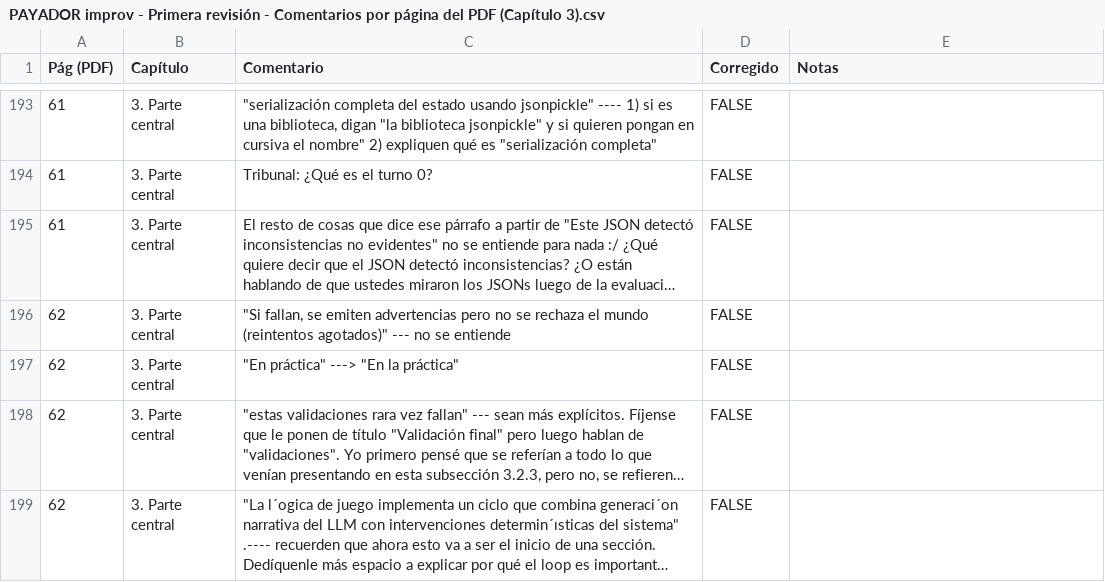
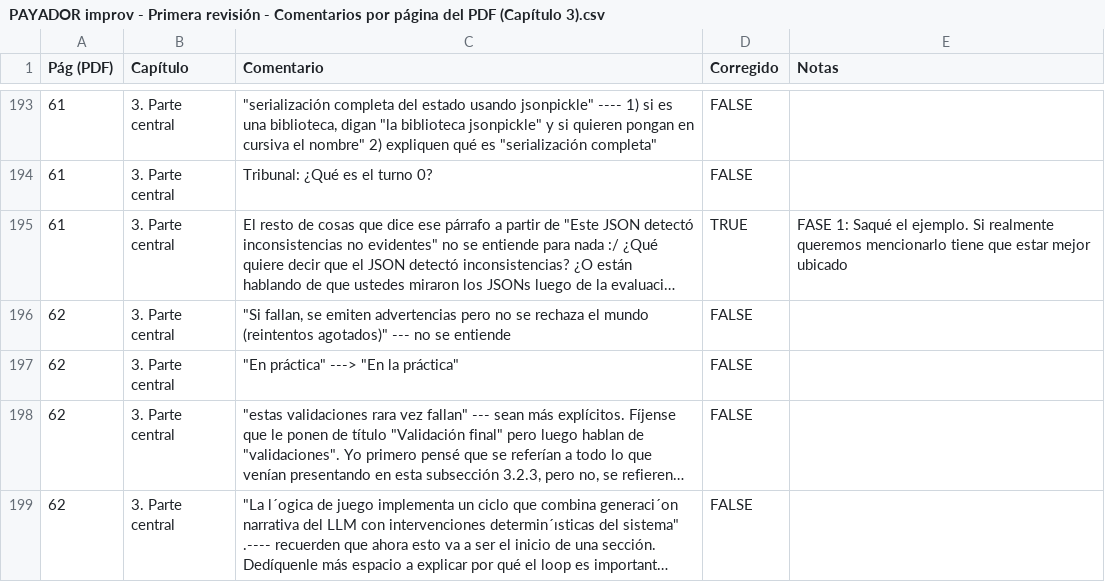
Before and after one commit to santiagoasp98/payador-pc-improv, a CSV file: PAYADOR improv - Primera revisión - Comentarios por página del PDF (Capítulo 3).csv, drawn as a sheet; only a part is shown, gaps mark what is left out; long unchanged cells end in …; the diff covers the shown part only; the diff names each change by its address in the sheet, - before the commit and + after, or states it on an @@ line.

Commit message:
FASE 1: Reestructuración mayor - División de capítulos y reorganización
CORRECCIONES APLICADAS (Páginas CSV: 37, 38, 42, 43, 47, 49)

## División de capítulos (Pág 47 - Corrección crítica)
- Creado: "Diseño y Arquitectura del Sistema"
  * Visión General del Sistema
  * Estructura de Clases (MOVIDA ANTES del Pipeline)
  * Pipeline de Generación Incremental
  * Sistema de Validación

- Creado: "Implementación y Tecnologías"
  * Integración con LLMs (Pydantic)
  * Lógica de Juego y Ciclo de Interacción
  * Sistema RAG con ChromaDB
  * Persistencia con MongoDB
  * Estrategias de Prompting
  * Interfaz Streamlit

## Orden de secciones (Pág 47, 49)
- Estructura de Clases ahora ANTES del Pipeline (crítico)
- Orden Cap3: Visión → Clases → Pipeline → Validación
- Cada clase tiene su subsección propia (World, Location, Item, Character, Puzzle, Objective)

## Cambios de estilo "rampa" (Pág 38, 42)
- Eliminados ALGUNOS títulos en negrita que interrumpían el flujo narrativo dentro de párrafos
- Agregados conectores textuales: "Adicionalmente", "Por otro lado", "Sin embargo"
- Flujo continuo sin saltos abruptos entre temas
- NOTA: Revisión completa de títulos en negrita pendiente para FASE 3

## Contenido agregado (Pág 42, 38)
- Figura ejemplo_esqueleto: salida del Paso 2 del pipeline
- Tabla tipos_puzzles: 7 tipos con descripciones y ejemplos
- Explicación experimentos preliminares "one-shot" al inicio del Pipeline
- Introducciones claras en ambos capítulos explicando su enfoque

## Cambios terminológicos (Pág 43)
- "one-shot" → "generación directa" (evitar confusión con few-shot learning)
- Definidos conceptos inline: Turno 0, rehidratación, ruta crítica

## Referencias cruzadas (Pág 37, 38)
- Todas las \ref{} ajustadas entre cap3 y cap4
- Agregados enganches explícitos en introducción
- Enlaces a secciones futuras con "que se describirán en..."

## Tracking actualizado
- checklist_correcciones.md: FASE 1 marcada como completada
- CSV: Filas de páginas 37, 38, 42, 47, 49 actualizadas con notas detalladas
- Registro de cambios agregado al final del checklist

```diff
--- a/PAYADOR improv - Primera revisión - Comentarios por página del PDF (Capítulo 3).csv
+++ b/PAYADOR improv - Primera revisión - Comentarios por página del PDF (Capítulo 3).csv
-D195 (Corregido): FALSE
+D195 (Corregido): TRUE
-E195 (Notas): (empty)
+E195 (Notas): FASE 1: Saqué el ejemplo. Si realmente queremos mencionarlo tiene que estar mejor ubicado
```
Also changed, not shown: 17 edited cells elsewhere in this file, 1 other file.
